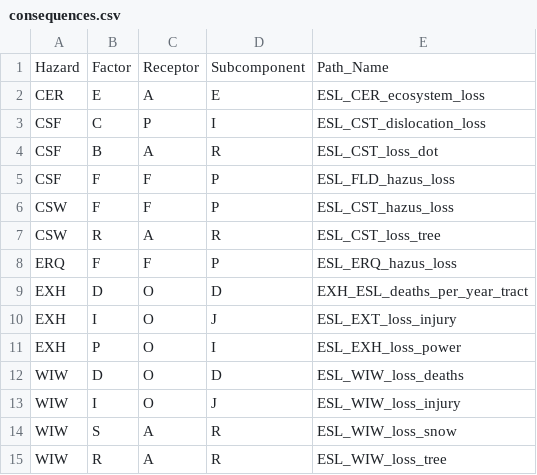
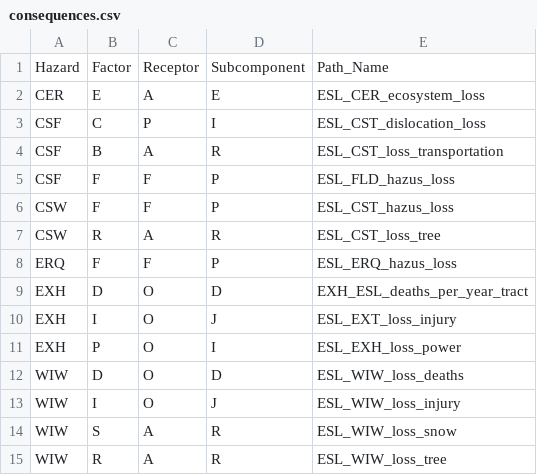
Before and after one commit to NYCEM-GIS/urban-risk-index, a CSV file: URI/PARAMS/consequences.csv, drawn as a sheet.

```diff
--- a/URI/PARAMS/consequences.csv
+++ b/URI/PARAMS/consequences.csv
@@ -3,3 +3,3 @@ CER,E,A,E,ESL_CER_ecosystem_loss
 CSF,C,P,I,ESL_CST_dislocation_loss
-CSF,B,A,R,ESL_CST_loss_dot
+CSF,B,A,R,ESL_CST_loss_transportation
 CSF,F,F,P,ESL_FLD_hazus_loss
```
Also changed, not shown: 3 other files.
